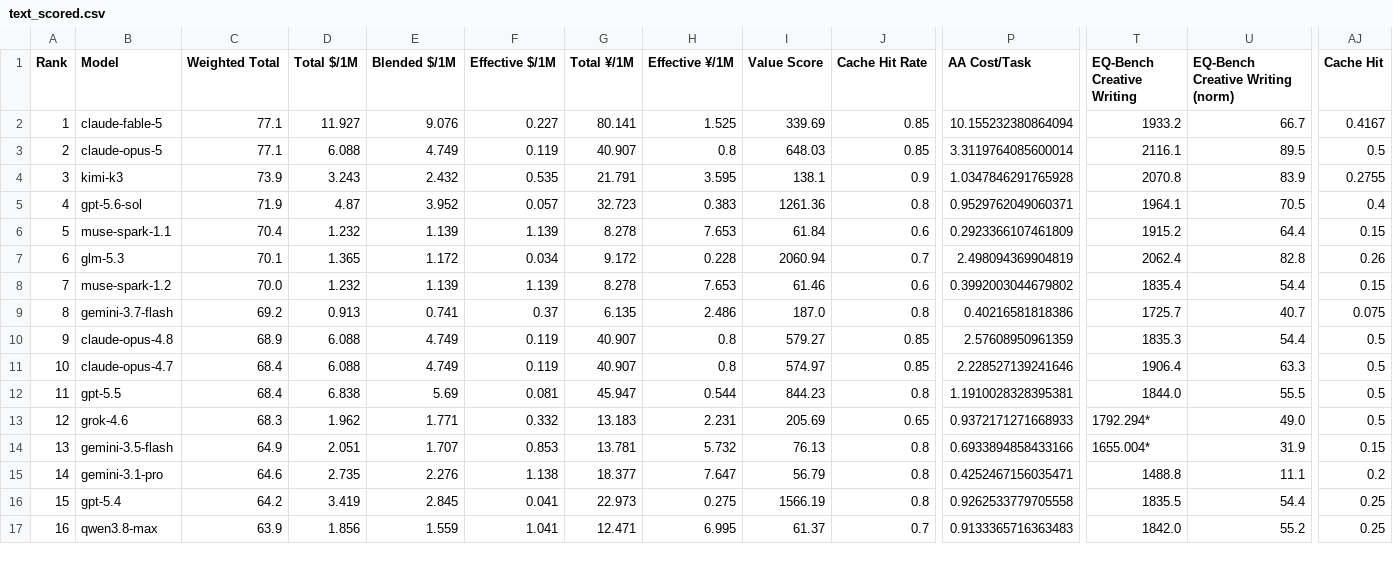
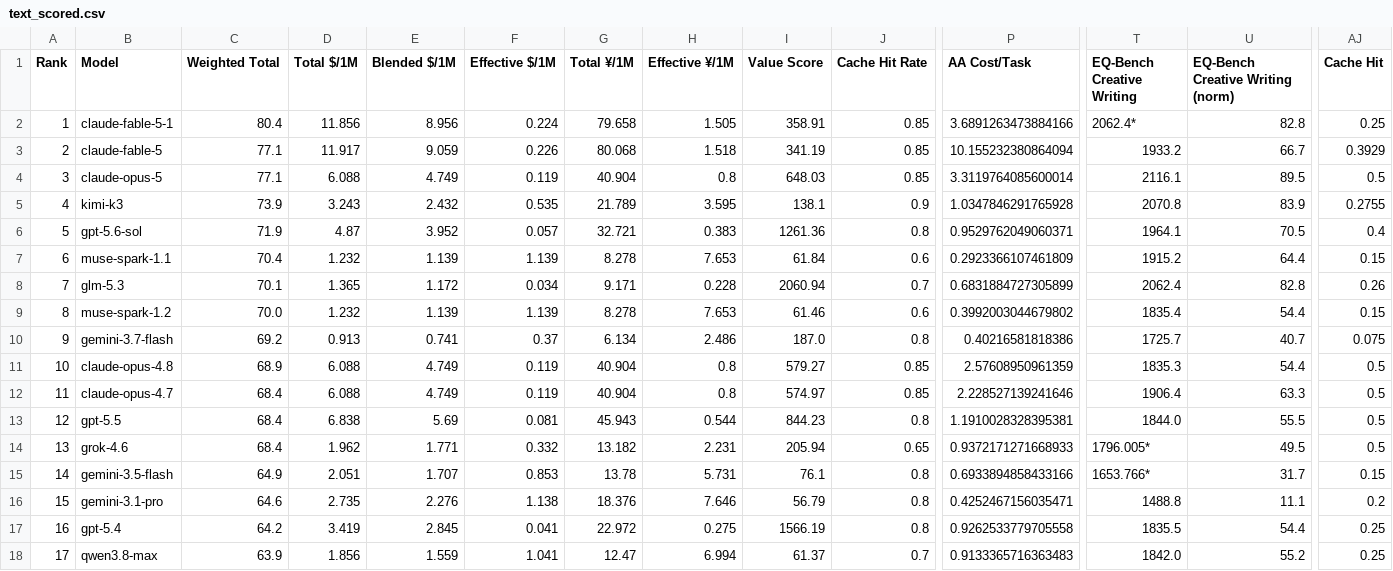
Before and after one commit to AVA-2568/AA-AI-Benchmark, a CSV file: results/text_scored.csv, drawn as a sheet; only a part is shown, gaps mark what is left out; addresses are those after the commit; rows hold the shown columns only; the diff covers the shown part only; the diff names each change by its address in the sheet, - before the commit and + after, or states it on an @@ line.

```diff
--- a/results/text_scored.csv
+++ b/results/text_scored.csv
+row 2: 1 | claude-fable-5-1 | 80.4 | 11.856 | 8.956 | 0.224 | 79.658 | 1.505 | 358.91 | 0.85 | 3.6891263473884166 | 2062.4* | 82.8 | 0.25
@@ column A (Rank) renumbered from row 3 down @@
-D3 (Total $/1M): 11.927
+D3 (Total $/1M): 11.917
-E3 (Blended $/1M): 9.076
+E3 (Blended $/1M): 9.059
-F3 (Effective $/1M): 0.227
+F3 (Effective $/1M): 0.226
-G3 (Total ¥/1M): 80.141
+G3 (Total ¥/1M): 80.068
-H3 (Effective ¥/1M): 1.525
+H3 (Effective ¥/1M): 1.518
-I3 (Value Score): 339.69
+I3 (Value Score): 341.19
-AJ3 (Cache Hit): 0.4167
+AJ3 (Cache Hit): 0.3929
-G4 (Total ¥/1M): 40.907
+G4 (Total ¥/1M): 40.904
-G5 (Total ¥/1M): 21.791
+G5 (Total ¥/1M): 21.789
-G6 (Total ¥/1M): 32.723
+G6 (Total ¥/1M): 32.721
-G8 (Total ¥/1M): 9.172
+G8 (Total ¥/1M): 9.171
-P8 (AA Cost/Task): 2.498094369904819
+P8 (AA Cost/Task): 0.6831884727305899
-G10 (Total ¥/1M): 6.135
+G10 (Total ¥/1M): 6.134
-G11:G12 (Total ¥/1M): 40.907
+G11:G12 (Total ¥/1M): 40.904
-G13 (Total ¥/1M): 45.947
+G13 (Total ¥/1M): 45.943
-C14 (Weighted Total): 68.3
+C14 (Weighted Total): 68.4
-G14 (Total ¥/1M): 13.183
+G14 (Total ¥/1M): 13.182
-I14 (Value Score): 205.69
+I14 (Value Score): 205.94
-T14 (EQ-Bench Creative Writing): 1792.294*
+T14 (EQ-Bench Creative Writing): 1796.005*
-U14 (EQ-Bench Creative Writing (norm)): 49.0
+U14 (EQ-Bench Creative Writing (norm)): 49.5
-G15 (Total ¥/1M): 13.781
+G15 (Total ¥/1M): 13.78
-H15 (Effective ¥/1M): 5.732
+H15 (Effective ¥/1M): 5.731
-I15 (Value Score): 76.13
+I15 (Value Score): 76.1
-T15 (EQ-Bench Creative Writing): 1655.004*
+T15 (EQ-Bench Creative Writing): 1653.766*
-U15 (EQ-Bench Creative Writing (norm)): 31.9
+U15 (EQ-Bench Creative Writing (norm)): 31.7
-G16 (Total ¥/1M): 18.377
+G16 (Total ¥/1M): 18.376
-H16 (Effective ¥/1M): 7.647
+H16 (Effective ¥/1M): 7.646
-G17 (Total ¥/1M): 22.973
+G17 (Total ¥/1M): 22.972
-G18 (Total ¥/1M): 12.471
+G18 (Total ¥/1M): 12.47
-H18 (Effective ¥/1M): 6.995
+H18 (Effective ¥/1M): 6.994
```
Also changed, not shown: 1 added row, 1 removed row and 59 edited cells elsewhere in this file, results/general_scored.csv, results/value_scored.csv, 7 other files.
